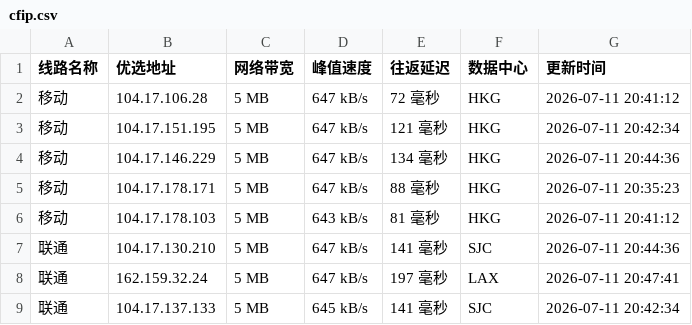
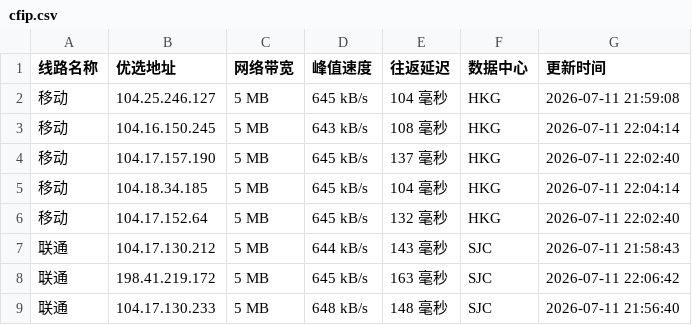
Before and after one commit to mading789/cfipv4db, a CSV file: cfip.csv, drawn as a sheet; only a part is shown; the diff covers the shown part only.

```diff
--- a/cfip.csv
+++ b/cfip.csv
@@ -1,9 +1,9 @@
 线路名称,优选地址,网络带宽,峰值速度,往返延迟,数据中心,更新时间
-移动,104.17.106.28,5 MB,647 kB/s,72 毫秒,HKG,2026-07-11 20:41:12
-移动,104.17.151.195,5 MB,647 kB/s,121 毫秒,HKG,2026-07-11 20:42:34
-移动,104.17.146.229,5 MB,647 kB/s,134 毫秒,HKG,2026-07-11 20:44:36
-移动,104.17.178.171,5 MB,647 kB/s,88 毫秒,HKG,2026-07-11 20:35:23
-移动,104.17.178.103,5 MB,643 kB/s,81 毫秒,HKG,2026-07-11 20:41:12
-联通,104.17.130.210,5 MB,647 kB/s,141 毫秒,SJC,2026-07-11 20:44:36
-联通,162.159.32.24,5 MB,647 kB/s,197 毫秒,LAX,2026-07-11 20:47:41
-联通,104.17.137.133,5 MB,645 kB/s,141 毫秒,SJC,2026-07-11 20:42:34
+移动,104.25.246.127,5 MB,645 kB/s,104 毫秒,HKG,2026-07-11 21:59:08
+移动,104.16.150.245,5 MB,643 kB/s,108 毫秒,HKG,2026-07-11 22:04:14
+移动,104.17.157.190,5 MB,645 kB/s,137 毫秒,HKG,2026-07-11 22:02:40
+移动,104.18.34.185,5 MB,645 kB/s,104 毫秒,HKG,2026-07-11 22:04:14
+移动,104.17.152.64,5 MB,645 kB/s,132 毫秒,HKG,2026-07-11 22:02:40
+联通,104.17.130.212,5 MB,644 kB/s,143 毫秒,SJC,2026-07-11 21:58:43
+联通,198.41.219.172,5 MB,645 kB/s,163 毫秒,SJC,2026-07-11 22:06:42
+联通,104.17.130.233,5 MB,648 kB/s,148 毫秒,SJC,2026-07-11 21:56:40
```
Also changed, not shown: 21 edited cells elsewhere in this file, 1 other file.
